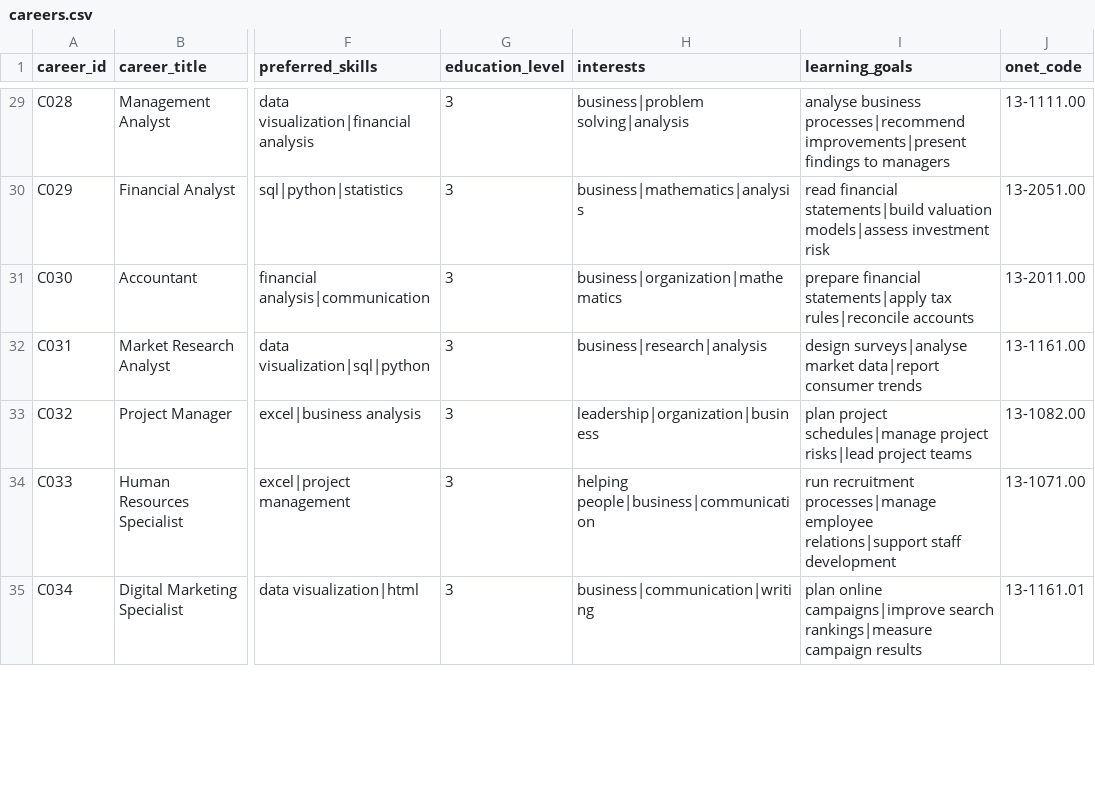
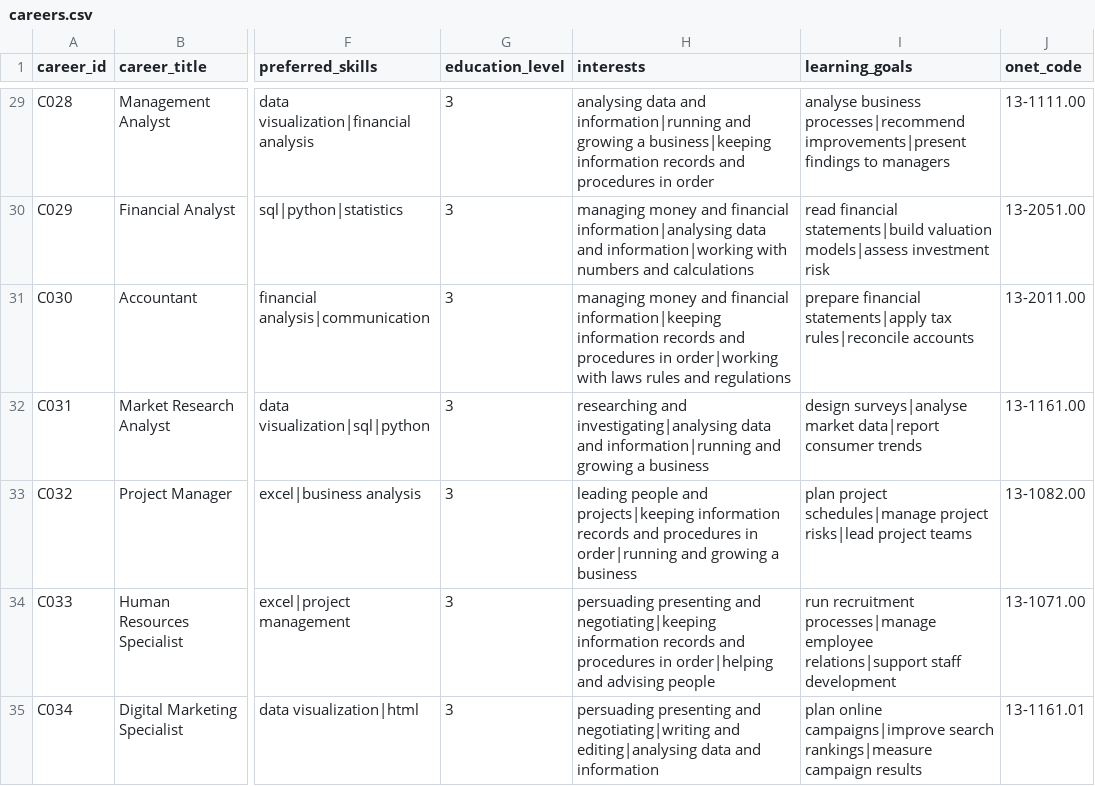
Before and after one commit to passayah45-lgtm/career-recommendation-system, a CSV file: data/raw/careers.csv, drawn as a sheet; only a part is shown, gaps mark what is left out; the diff covers the shown part only; the diff names each change by its address in the sheet, - before the commit and + after, or states it on an @@ line.

```diff
--- a/data/raw/careers.csv
+++ b/data/raw/careers.csv
-H29 (interests): business|problem solving|analysis
+H29 (interests): analysing data and information|running and growing a business|keeping information records and procedures in order
-H30 (interests): business|mathematics|analysis
+H30 (interests): managing money and financial information|analysing data and information|working with numbers and calculations
-H31 (interests): business|organization|mathematics
+H31 (interests): managing money and financial information|keeping information records and procedures in order|working with laws rules and regulations
-H32 (interests): business|research|analysis
+H32 (interests): researching and investigating|analysing data and information|running and growing a business
-H33 (interests): leadership|organization|business
+H33 (interests): leading people and projects|keeping information records and procedures in order|running and growing a business
-H34 (interests): helping people|business|communication
+H34 (interests): persuading presenting and negotiating|keeping information records and procedures in order|helping and advising people
-H35 (interests): business|communication|writing
+H35 (interests): persuading presenting and negotiating|writing and editing|analysing data and information
```
Also changed, not shown: 57 edited cells elsewhere in this file, 35 other files.
